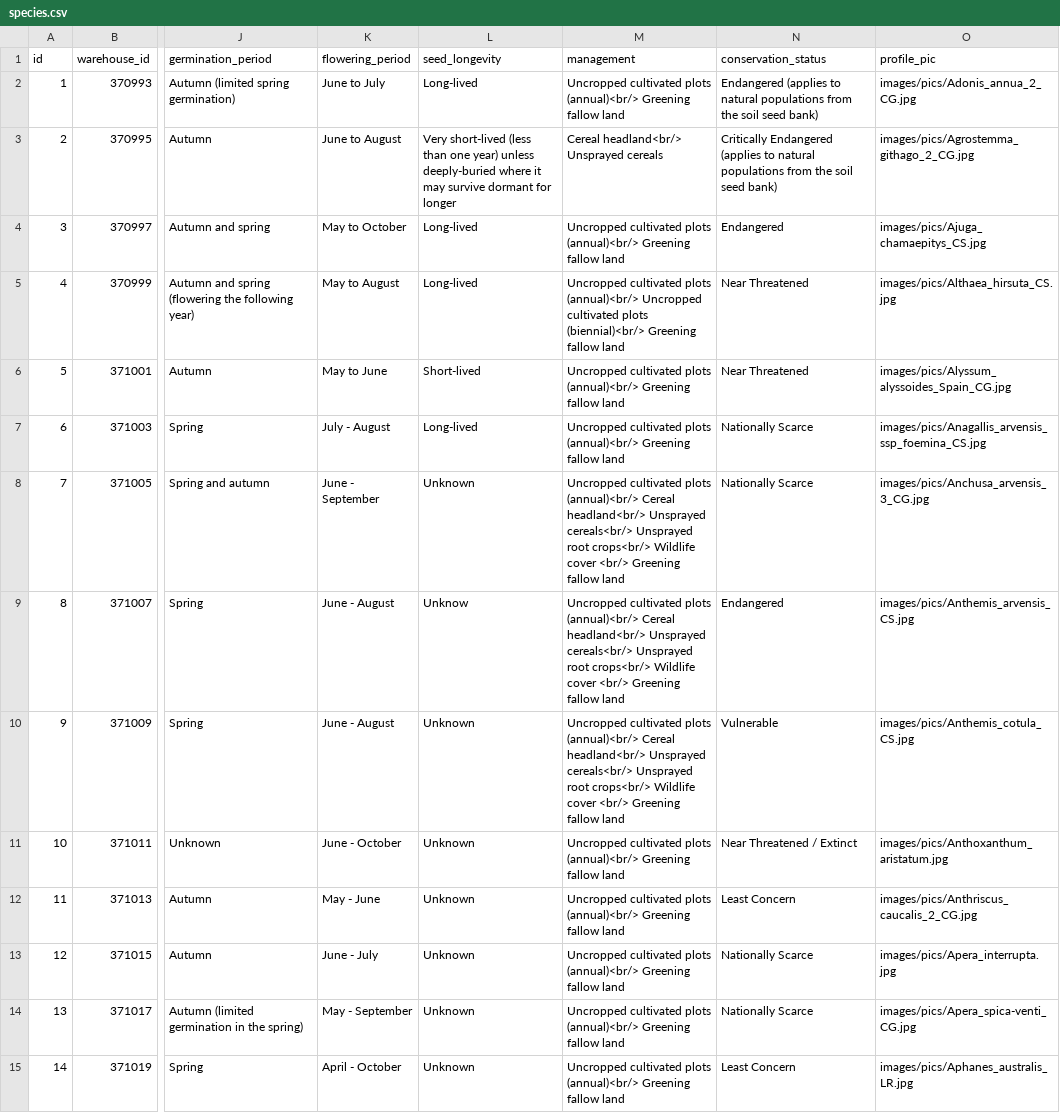
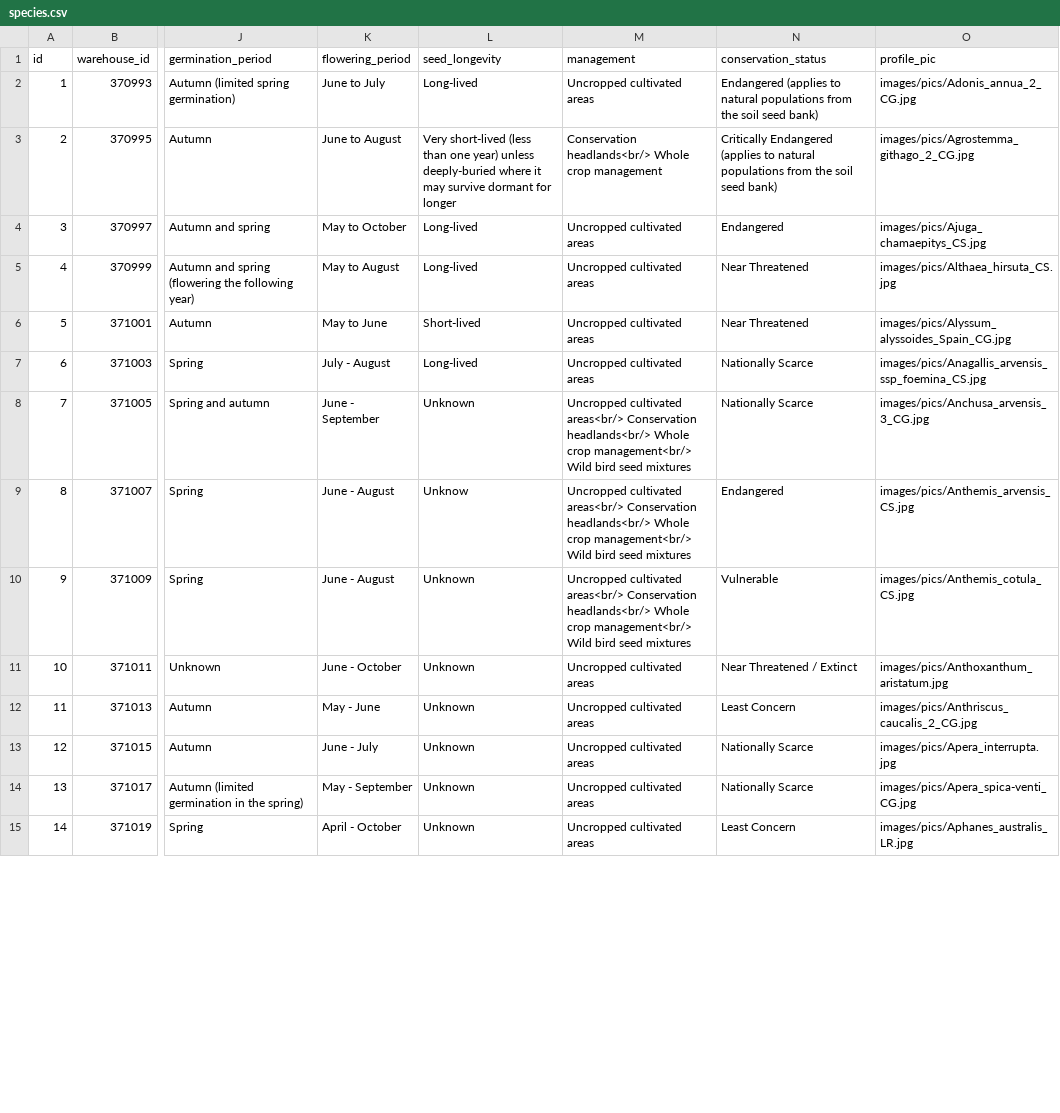
Before and after one commit to NERC-CEH/rare-arable-flowers-app, a CSV file: src/scripts/data/raw/species.csv, drawn as a sheet; only a part is shown, gaps mark what is left out; the diff covers the shown part only; the diff names each change by its address in the sheet, - before the commit and + after, or states it on an @@ line.

Commit message:
Update species management options

```diff
--- a/src/scripts/data/raw/species.csv
+++ b/src/scripts/data/raw/species.csv
-M2: Uncropped cultivated plots (annual)<br/> Greening fallow land
+M2: Uncropped cultivated areas
-M3: Cereal headland<br/> Unsprayed cereals
+M3: Conservation headlands<br/> Whole crop management
-M4: Uncropped cultivated plots (annual)<br/> Greening fallow land
+M4: Uncropped cultivated areas
-M5: Uncropped cultivated plots (annual)<br/> Uncropped cultivated plots (biennial)<br/> Greening fallow land
+M5: Uncropped cultivated areas
-M6:M7: Uncropped cultivated plots (annual)<br/> Greening fallow land
+M6:M7: Uncropped cultivated areas
-M8:M10: Uncropped cultivated plots (annual)<br/> Cereal headland<br/> Unsprayed cereals<br/> Unsprayed root crops<br/> Wildlife cover <br/> Greening fallow land
+M8:M10: Uncropped cultivated areas<br/> Conservation headlands<br/> Whole crop management<br/> Wild bird seed mixtures
-M11:M15: Uncropped cultivated plots (annual)<br/> Greening fallow land
+M11:M15: Uncropped cultivated areas
```
Also changed, not shown: 104 edited cells elsewhere in this file.
